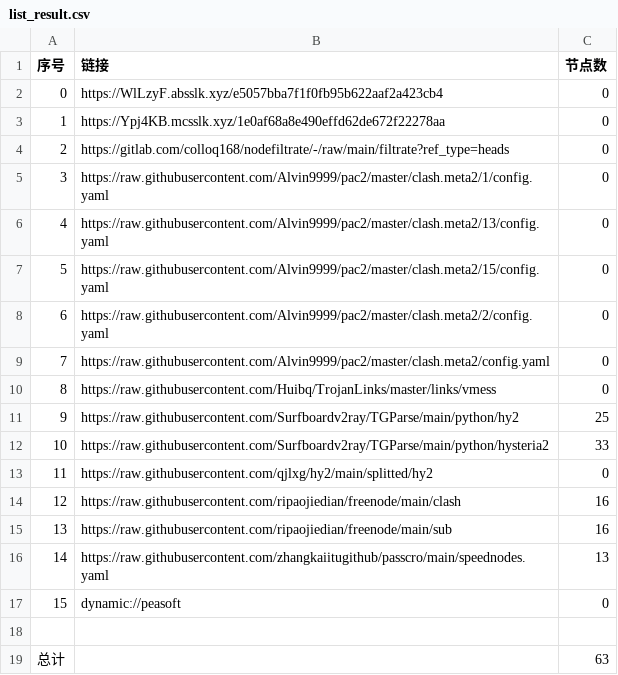
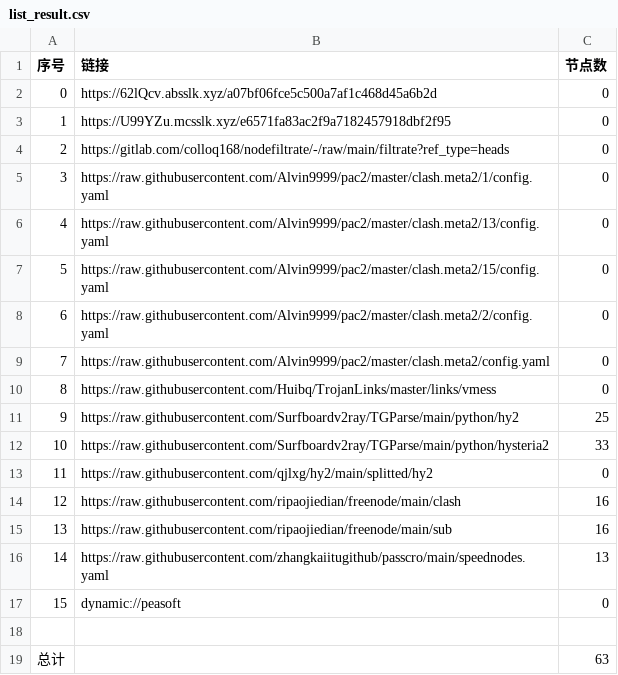
Before and after one commit to xiao99qiao/NoMoreWalls, a CSV file: list_result.csv, drawn as a sheet.

```diff
--- a/list_result.csv
+++ b/list_result.csv
@@ -1,4 +1,4 @@
 序号,链接,节点数
-0,https://WlLzyF.absslk.xyz/e5057bba7f1f0fb95b622aaf2a423cb4,0
-1,https://Ypj4KB.mcsslk.xyz/1e0af68a8e490effd62de672f22278aa,0
+0,https://62lQcv.absslk.xyz/a07bf06fce5c500a7af1c468d45a6b2d,0
+1,https://U99YZu.mcsslk.xyz/e6571fa83ac2f9a7182457918dbf2f95,0
 2,https://gitlab.com/colloq168/nodefiltrate/-/raw/main/filtrate?ref_type=heads,0
```
Also changed, not shown: 3 other files.
